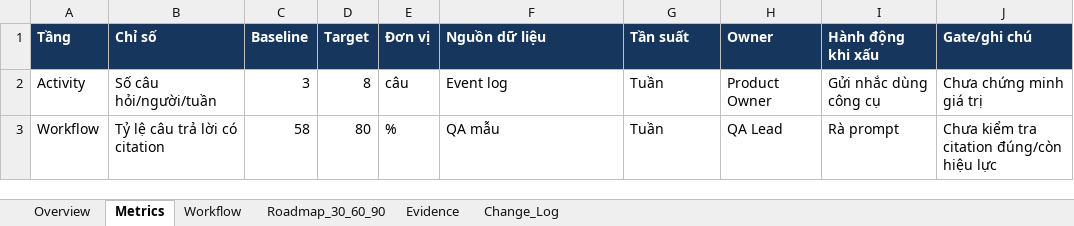
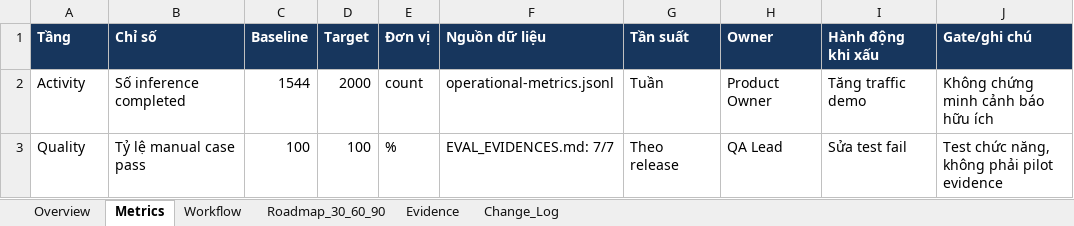
Before and after one commit to Lsdfs/Day28_Track01_Nhom_AI, an Excel workbook: dashboard/v1/dashboard_hanh_dong_v1.xlsx, sheet Metrics, drawn as a sheet; values as stored, in another font and other column widths than the file's, no borders; removed rows and columns are numbered as before the commit, all else as after; the diff names each change by its address in the sheet, - before the commit and + after, or states it on an @@ line.

```diff
--- a/dashboard/v1/dashboard_hanh_dong_v1.xlsx (sheet Metrics)
+++ b/dashboard/v1/dashboard_hanh_dong_v1.xlsx (sheet Metrics)
-B2 (Chỉ số): Số câu hỏi/người/tuần
+B2 (Chỉ số): Số inference completed
-C2 (Baseline): 3
+C2 (Baseline): 1544
-D2 (Target): 8
+D2 (Target): 2000
-E2 (Đơn vị): câu
+E2 (Đơn vị): count
-F2 (Nguồn dữ liệu): Event log
+F2 (Nguồn dữ liệu): operational-metrics.jsonl
-I2 (Hành động khi xấu): Gửi nhắc dùng công cụ
+I2 (Hành động khi xấu): Tăng traffic demo
-J2 (Gate/ghi chú): Chưa chứng minh giá trị
+J2 (Gate/ghi chú): Không chứng minh cảnh báo hữu ích
-row 3: Workflow | Tỷ lệ câu trả lời có citation | 58 | 80 | % | QA mẫu | Tuần | QA Lead | Rà prompt | Chưa kiểm tra citation đúng/còn hiệu lực
+row 3: Quality | Tỷ lệ manual case pass | 100 | 100 | % | EVAL_EVIDENCES.md: 7/7 | Theo release | QA Lead | Sửa test fail | Test chức năng, không phải pilot evidence
```
Also changed, not shown: sheet Evidence, sheet Workflow, sheet Overview, sheet Roadmap_30_60_90, sheet Change_Log, charts or pictures, dashboard/dashboard_hanh_dong_v2.xlsx, 2 other files.
